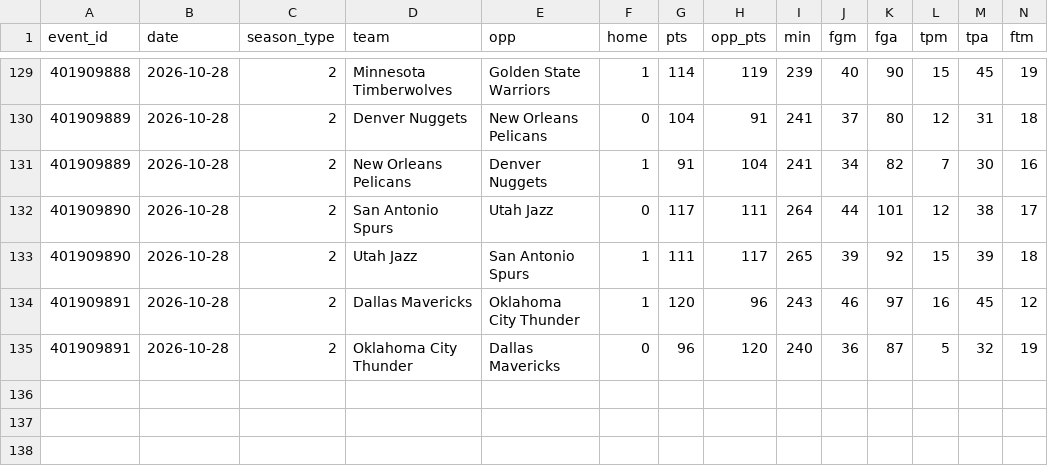
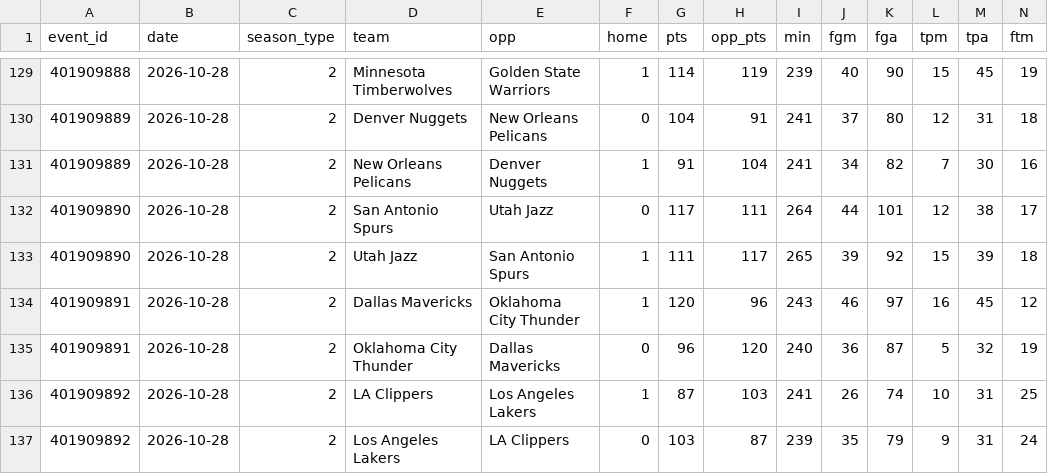
Before and after one commit to lgdsbrand/nba-model, a CSV file: data/raw/2027_teams.csv, drawn as a sheet; only a part is shown, gaps mark what is left out; rows hold the shown columns only; the diff names each change by its address in the sheet, - before the commit and + after, or states it on an @@ line.

```diff
--- a/data/raw/2027_teams.csv
+++ b/data/raw/2027_teams.csv
+row 136: 401909892 | 2026-10-28 | 2 | LA Clippers | Los Angeles Lakers | 1 | 87 | 103 | 241 | 26 | 74 | 10 | 31 | 25
+row 137: 401909892 | 2026-10-28 | 2 | Los Angeles Lakers | LA Clippers | 0 | 103 | 87 | 239 | 35 | 79 | 9 | 31 | 24
```
Also changed, not shown: data/raw/2027_players.csv, nba/data/ats.csv, 9 other files.
